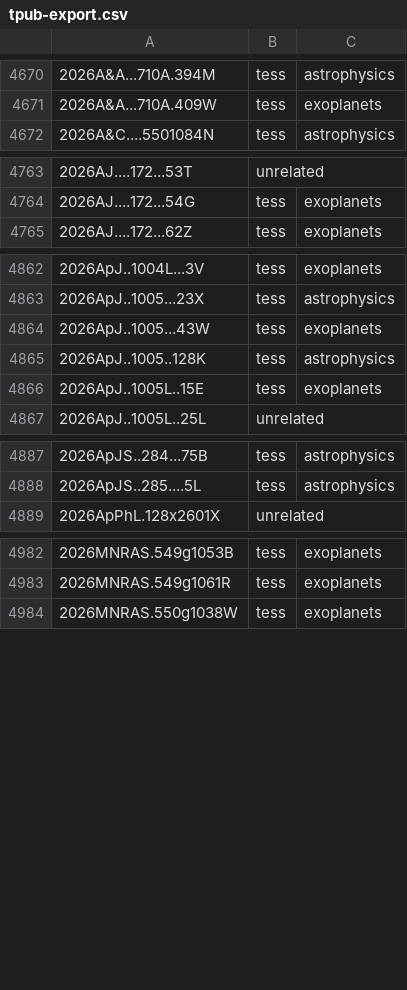
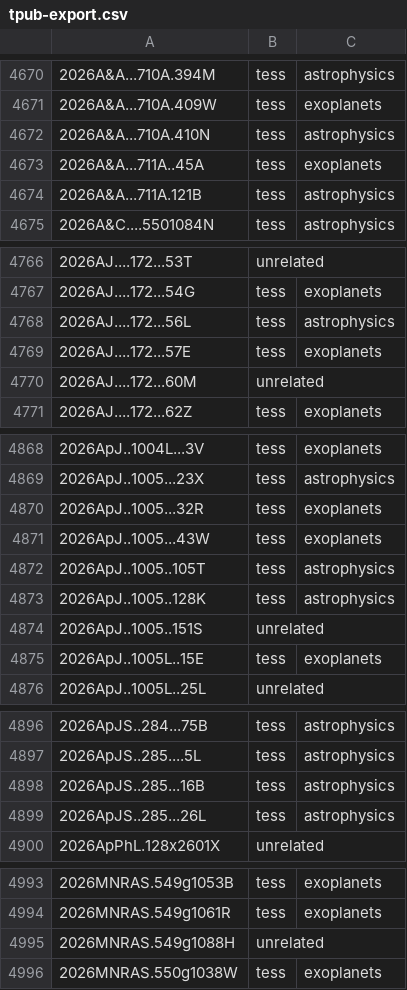
Before and after one commit to tessgi/tpub, a CSV file: data/tpub-export.csv, drawn as a sheet; only a part is shown, gaps mark what is left out; the diff covers the shown part only.

```diff
--- a/data/tpub-export.csv
+++ b/data/tpub-export.csv
@@ -4671,2 +4671,5 @@
 2026A&A...710A.409W,tess,exoplanets
+2026A&A...710A.410N,tess,astrophysics
+2026A&A...711A..45A,tess,exoplanets
+2026A&A...711A.121B,tess,astrophysics
 2026A&C....5501084N,tess,astrophysics
@@ -4764,2 +4767,5 @@
 2026AJ....172...54G,tess,exoplanets
+2026AJ....172...56L,tess,astrophysics
+2026AJ....172...57E,tess,exoplanets
+2026AJ....172...60M,unrelated,
 2026AJ....172...62Z,tess,exoplanets
@@ -4863,4 +4869,7 @@
 2026ApJ..1005...23X,tess,astrophysics
+2026ApJ..1005...32R,tess,exoplanets
 2026ApJ..1005...43W,tess,exoplanets
+2026ApJ..1005..105T,tess,astrophysics
 2026ApJ..1005..128K,tess,astrophysics
+2026ApJ..1005..151S,unrelated,
 2026ApJ..1005L..15E,tess,exoplanets
@@ -4888,2 +4897,4 @@
 2026ApJS..285....5L,tess,astrophysics
+2026ApJS..285...16B,tess,astrophysics
+2026ApJS..285...26L,tess,astrophysics
 2026ApPhL.128x2601X,unrelated,
@@ -4983,2 +4994,3 @@
 2026MNRAS.549g1061R,tess,exoplanets
+2026MNRAS.549g1088H,unrelated,
 2026MNRAS.550g1038W,tess,exoplanets
```
Also changed, not shown: 34 added rows elsewhere in this file, 1 other file.
